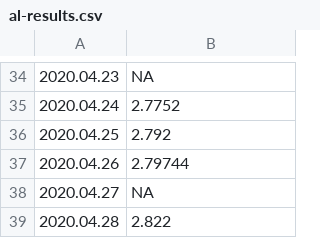
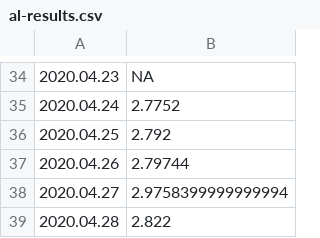
Before and after one commit to mozilla-mobile/fenix-nightly-perftest-results, a CSV file: al-results.csv, drawn as a sheet; only a part is shown, gaps mark what is left out.

Commit message:
Graph the results.

```diff
--- a/al-results.csv
+++ b/al-results.csv
@@ -37,3 +37,3 @@
 2020.04.26, 2.79744
-2020.04.27, NA
+2020.04.27, 2.9758399999999994
 2020.04.28, 2.822
```
Also changed, not shown: hanoob-results.csv, 11 other files.
